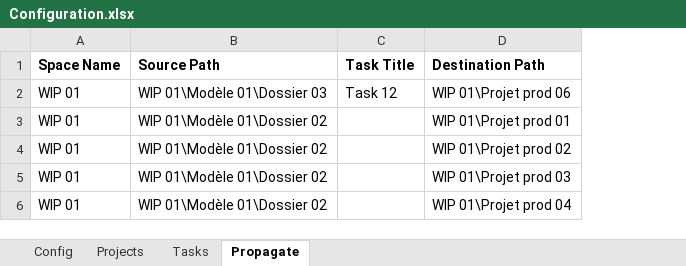
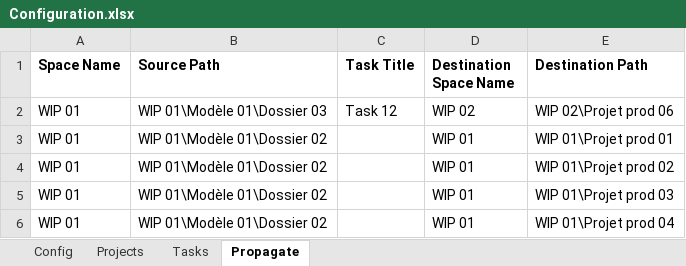
Before and after one commit to axirestech/PyWrike, an Excel workbook: Configuration.xlsx, sheet Propagate, drawn as a sheet; values as stored, in another font and other column widths than the file's, no borders; addresses are those after the commit; the diff names each change by its address in the sheet, - before the commit and + after, or states it on an @@ line.

```diff
--- a/Configuration.xlsx (sheet Propagate)
+++ b/Configuration.xlsx (sheet Propagate)
+column D (Destination Space Name), rows 2-6: WIP 02 | WIP 01 | WIP 01 | WIP 01 | WIP 01
-E2 (Destination Path): WIP 01\Projet prod 06
+E2 (Destination Path): WIP 02\Projet prod 06
```
Also changed, not shown: 2 other files.
